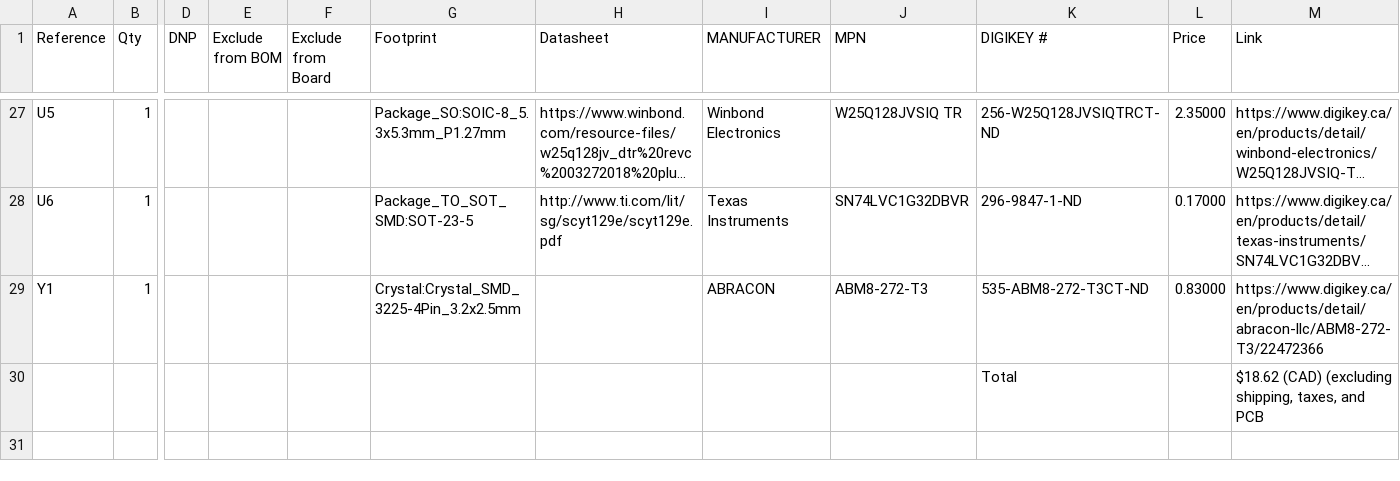
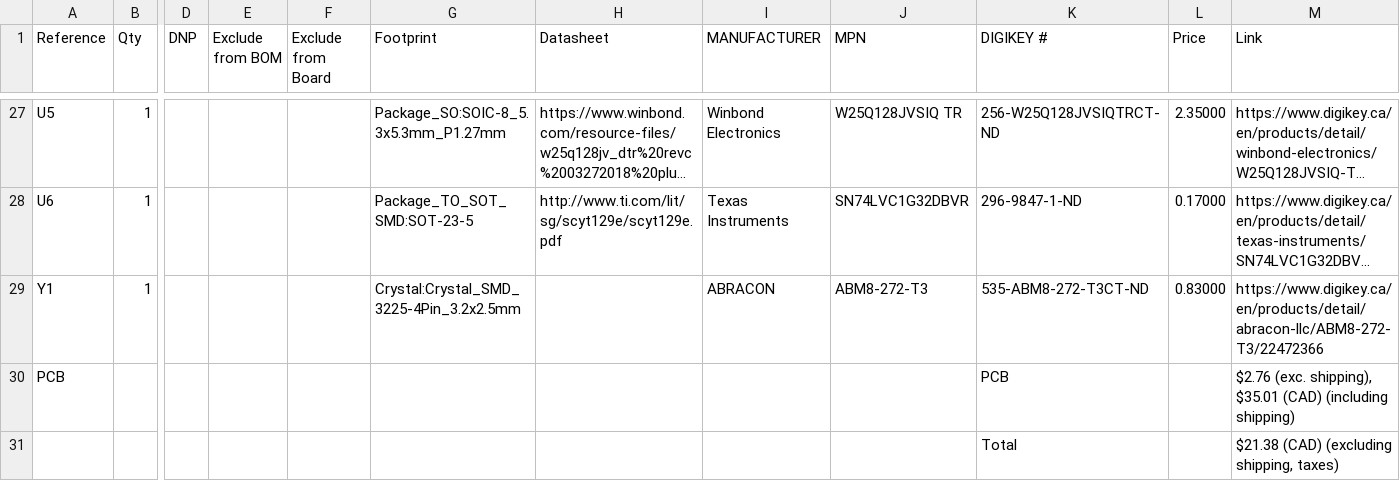
Before and after one commit to jaxfry/TimeCapsule, a CSV file: BOM.csv (was BOM/BOM.csv), drawn as a sheet; only a part is shown, gaps mark what is left out; long unchanged cells end in …; addresses are those after the commit; rows hold the shown columns only; the diff names each change by its address in the sheet, - before the commit and + after, or states it on an @@ line.

Commit message:
price BOM

```diff
--- a/BOM/BOM.csv
+++ b/BOM.csv
+row 30: PCB |  |  |  |  |  |  |  |  | PCB |  | $2.76 (exc. shipping), $35.01 (CAD) (including shipping)
-M31 (Link): $18.62 (CAD) (excluding shipping, taxes, and PCB
+M31 (Link): $21.38 (CAD) (excluding shipping, taxes)
```
